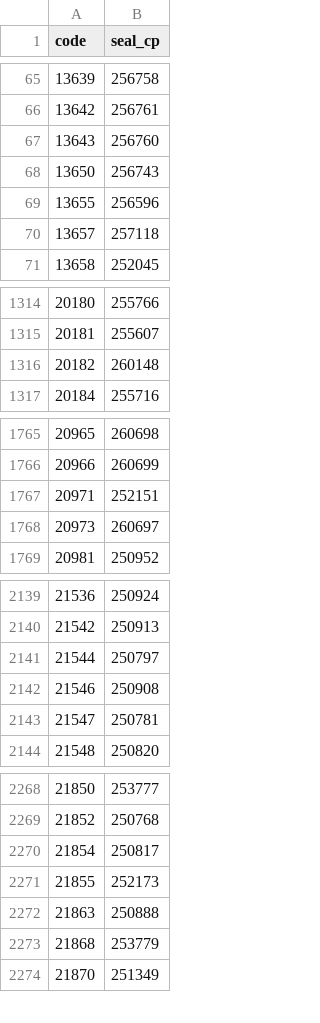
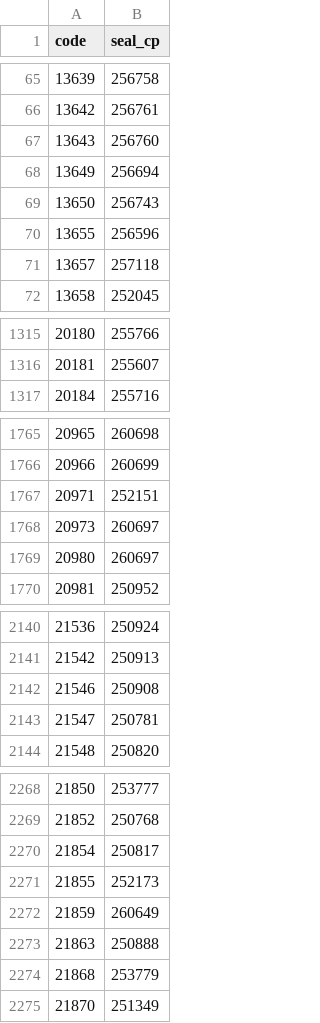
Before and after one commit to xiaoshihou514/xiaozhuan_unicode_fonts, a TSV file: data/modern_map.tsv, drawn as a sheet; only a part is shown, gaps mark what is left out; the diff covers the shown part only.

```diff
--- a/data/modern_map.tsv
+++ b/data/modern_map.tsv
@@ -67,2 +67,3 @@ code	seal_cp
 13643	256760
+13649	256694
 13650	256743
@@ -1315,3 +1316,2 @@ code	seal_cp
 20181	255607
-20182	260148
 20184	255716
@@ -1768,2 +1768,3 @@ code	seal_cp
 20973	260697
+20980	260697
 20981	250952
@@ -2140,3 +2141,2 @@ code	seal_cp
 21542	250913
-21544	250797
 21546	250908
@@ -2271,2 +2271,3 @@ code	seal_cp
 21855	252173
+21859	260649
 21863	250888
```
Also changed, not shown: 11 added rows, 7 removed rows and 23 edited cells elsewhere in this file, data/黄金映射.tsv, 22 other files.
